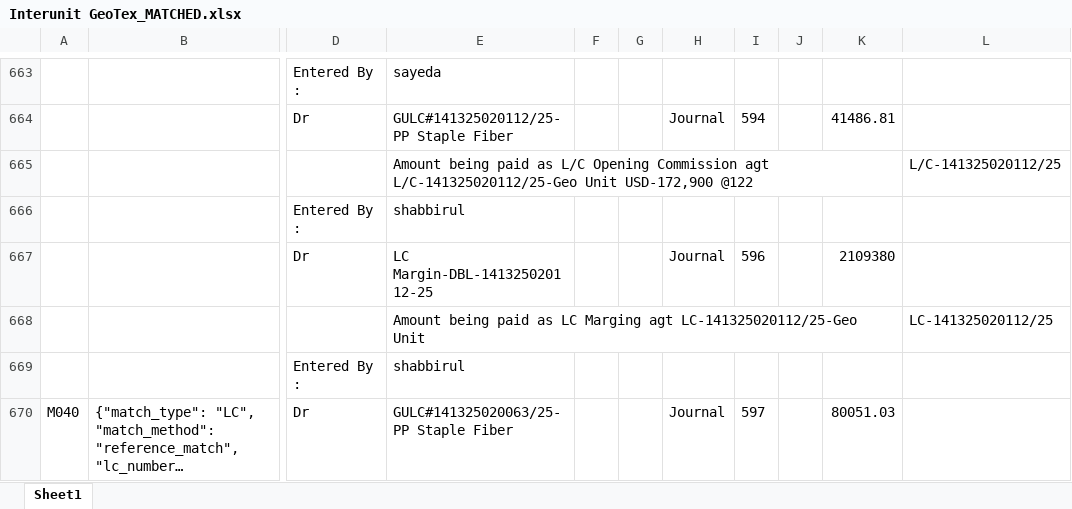
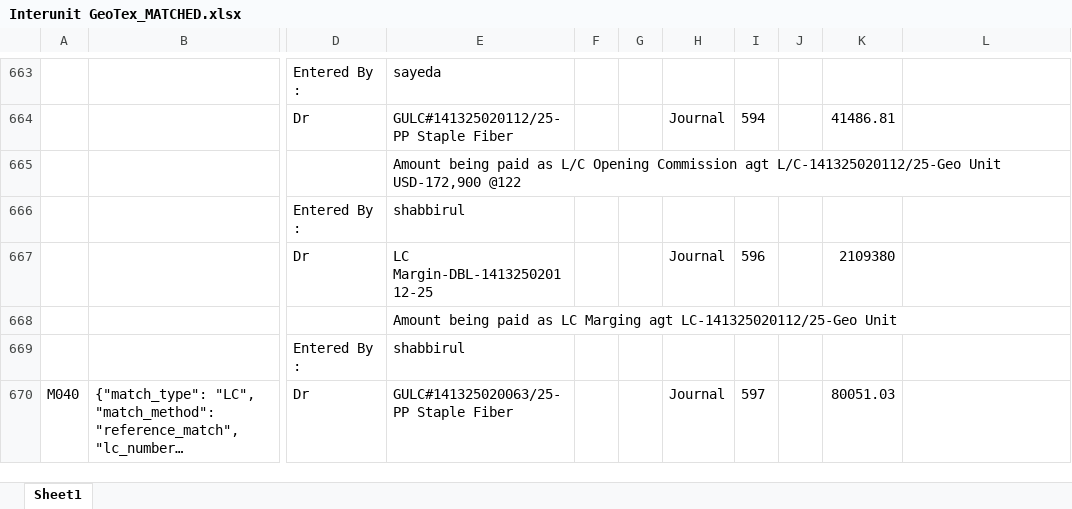
Before and after one commit to m-islam-ciplc/Dev_Interunit_Recon_GUI, an Excel workbook: Output/Interunit GeoTex_MATCHED.xlsx, sheet Sheet1, drawn as a sheet; only a part is shown, gaps mark what is left out; long unchanged cells end in …; values as stored, in another font and other column widths than the file's, no borders; the diff covers the shown part only; the diff names each change by its address in the sheet, - before the commit and + after, or states it on an @@ line.

```diff
--- a/Output/Interunit GeoTex_MATCHED.xlsx (sheet Sheet1)
+++ b/Output/Interunit GeoTex_MATCHED.xlsx (sheet Sheet1)
-L665: L/C-141325020112/25
+L665: (empty)
-L668: LC-141325020112/25
+L668: (empty)
```
Also changed, not shown: 76 edited cells elsewhere in this sheet, Output/Interunit Steel_MATCHED.xlsx, 1 other file.
